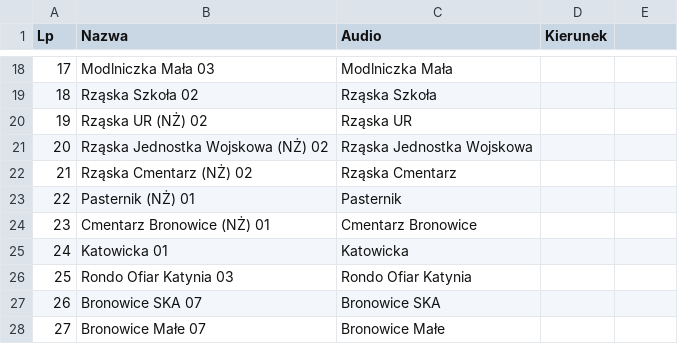
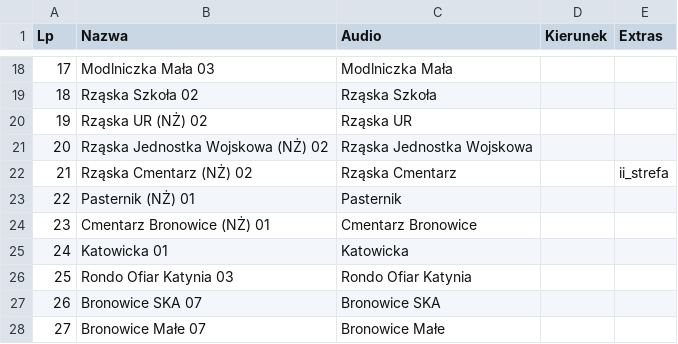
Before and after one commit to RozneOdslonyKMK/Krakow-SIP-SYSTEM, a CSV file: routes/mpk/autobus/238/Bronowice Małe.csv, drawn as a sheet; only a part is shown, gaps mark what is left out; the diff names each change by its address in the sheet, - before the commit and + after, or states it on an @@ line.

Commit message:
238 Bronowice Małe

```diff
--- a/routes/mpk/autobus/238/Bronowice Małe.csv
+++ b/routes/mpk/autobus/238/Bronowice Małe.csv
-E1: (empty)
+E1: Extras
-E22 (Extras): (empty)
+E22 (Extras): ii_strefa
```
